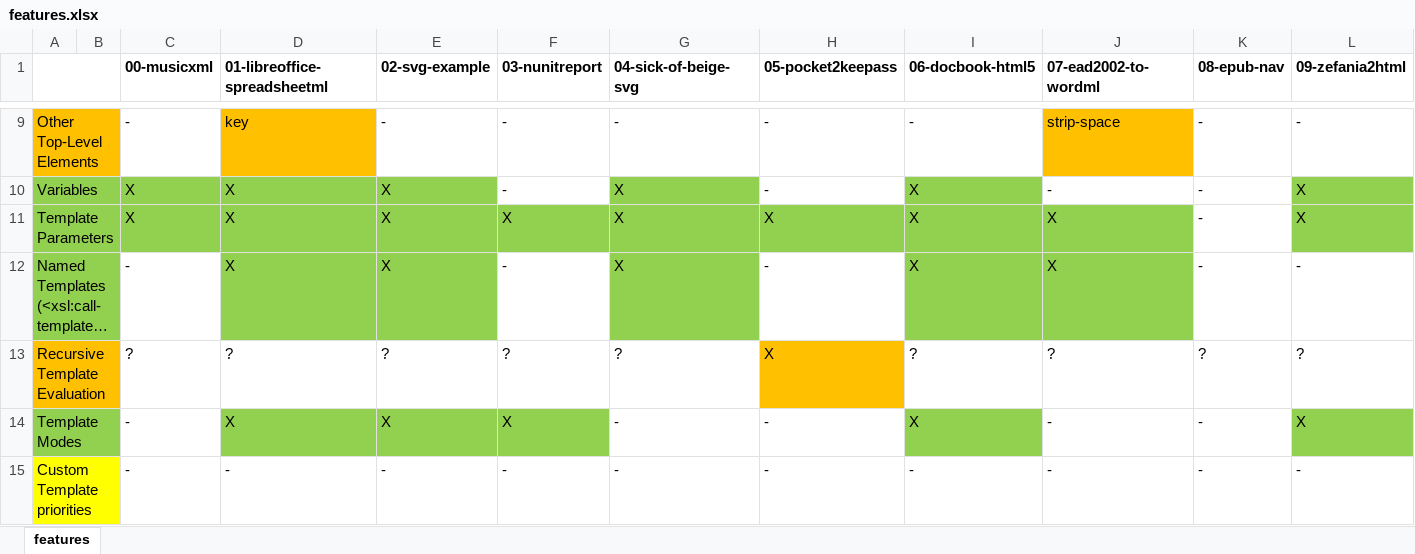
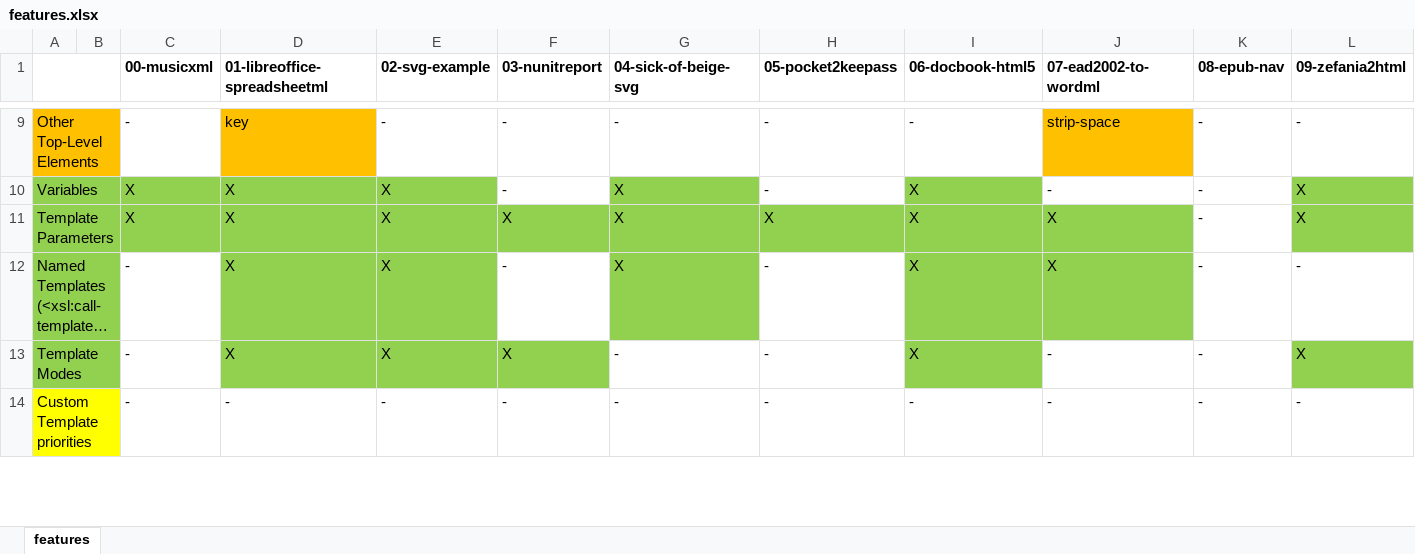
Before and after one commit to Boddlnagg/analyzexslt, an Excel workbook: xslt-collection/features.xlsx, sheet features, drawn as a sheet; only a part is shown, gaps mark what is left out; long unchanged cells end in …; values as stored, in another font and other column widths than the file's, no borders; rows hold the shown columns only; the diff names each change by its address in the sheet, - before the commit and + after, or states it on an @@ line.

Commit message:
Removed feature row "Recursive templates"

```diff
--- a/xslt-collection/features.xlsx (sheet features)
+++ b/xslt-collection/features.xlsx (sheet features)
-row 13: Recursive Template Evaluation |  | ? | ? | ? | ? | ? | X | ? | ? | ? | ?
```
